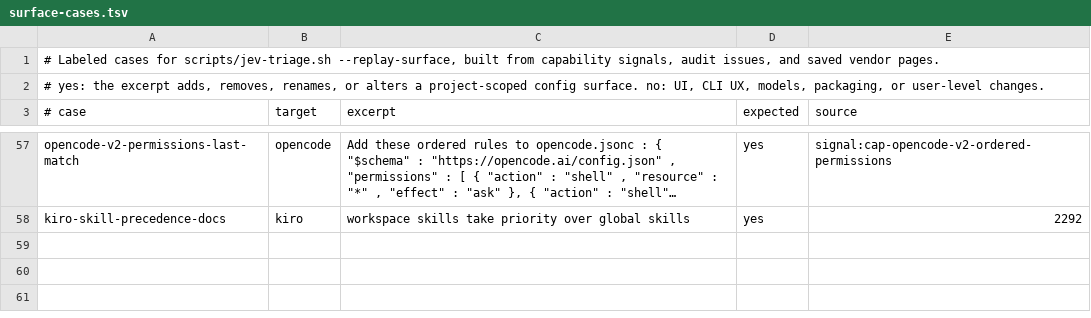
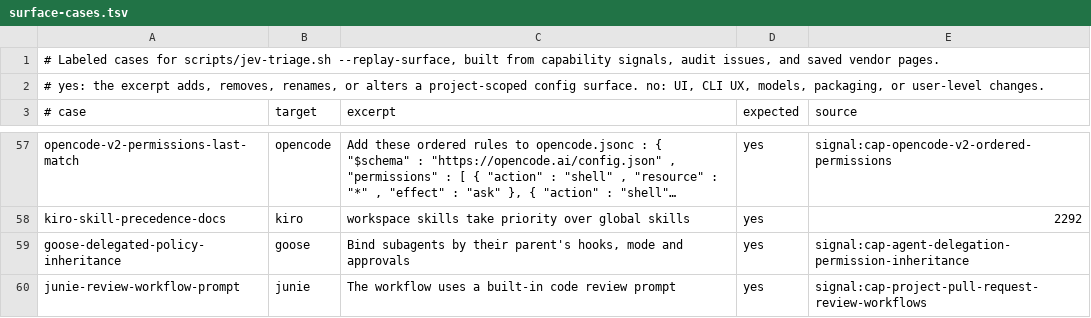
Before and after one commit to Chemaclass/agnostic-ai, a TSV file: scripts/target-audit/surface-cases.tsv, drawn as a sheet; only a part is shown, gaps mark what is left out; long unchanged cells end in …; the diff names each change by its address in the sheet, - before the commit and + after, or states it on an @@ line.

Commit message:
chore(target-audit): record all-target follow-up

```diff
--- a/scripts/target-audit/surface-cases.tsv
+++ b/scripts/target-audit/surface-cases.tsv
+row 59: goose-delegated-policy-inheritance | goose | Bind subagents by their parent's hooks, mode and approvals | yes | signal:cap-agent-delegation-permission-inheritance
+row 60: junie-review-workflow-prompt | junie | The workflow uses a built-in code review prompt | yes | signal:cap-project-pull-request-review-workflows
```
Also changed, not shown: 2 other files.
